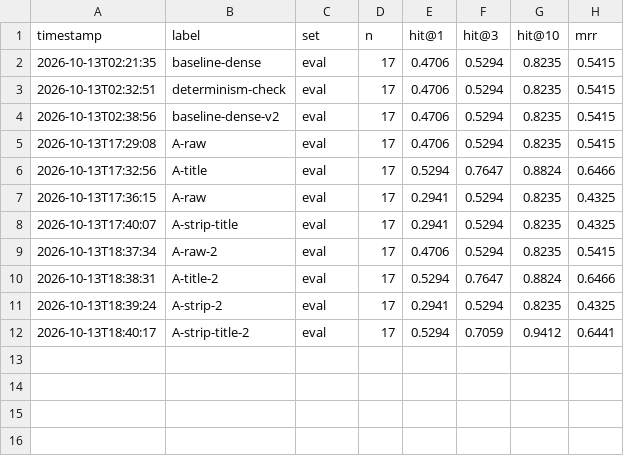
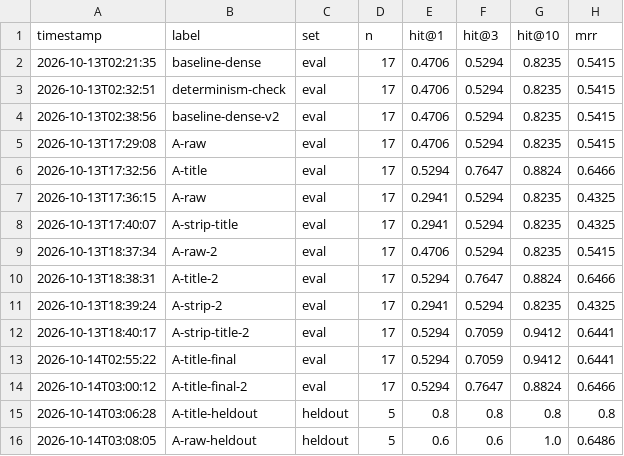
Before and after one commit to tisrisu/dsa-rag-assistant, a CSV file: eval_log.csv, drawn as a sheet.

Commit message:
adopt title variant, held-out result

```diff
--- a/eval_log.csv
+++ b/eval_log.csv
@@ -12 +12,5 @@ timestamp,label,set,n,hit@1,hit@3,hit@10,mrr
 2026-10-13T18:40:17,A-strip-title-2,eval,17,0.5294,0.7059,0.9412,0.6441
+2026-10-14T02:55:22,A-title-final,eval,17,0.5294,0.7059,0.9412,0.6441
+2026-10-14T03:00:12,A-title-final-2,eval,17,0.5294,0.7647,0.8824,0.6466
+2026-10-14T03:06:28,A-title-heldout,heldout,5,0.8,0.8,0.8,0.8
+2026-10-14T03:08:05,A-raw-heldout,heldout,5,0.6,0.6,1.0,0.6486
```
Also changed, not shown: 4 other files.
